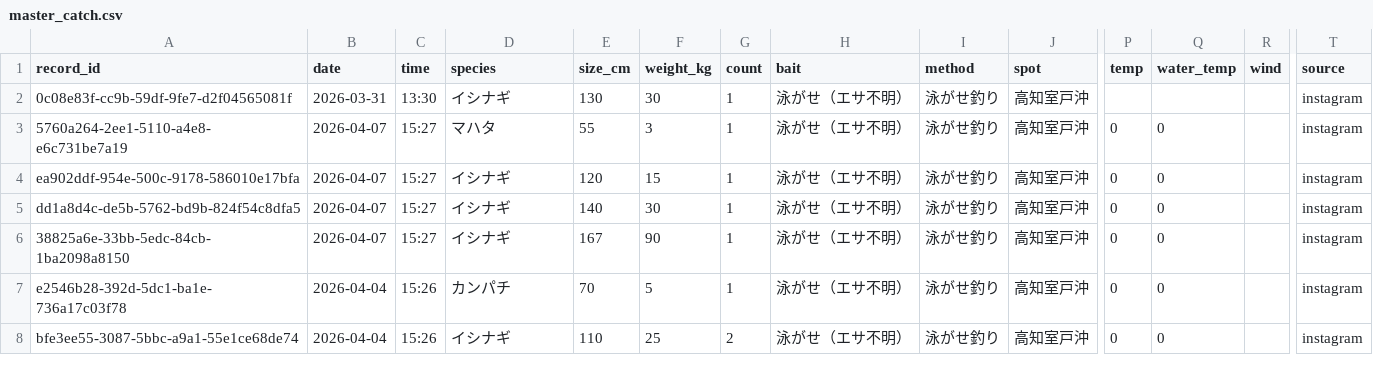
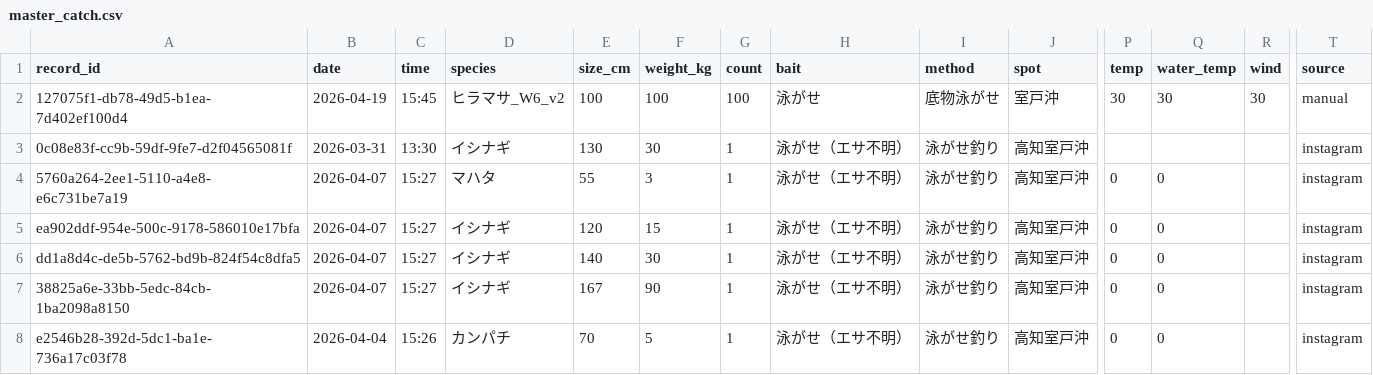
Before and after one commit to supergonti/fishing-system, a CSV file: data/master_catch.csv, drawn as a sheet; only a part is shown, gaps mark what is left out; the shorter side is filled out with more unchanged rows; rows hold the shown columns only; the diff names each change by its address in the sheet, - before the commit and + after, or states it on an @@ line.

Commit message:
釣果データ更新 2026-04-19 (859件)

```diff
--- a/data/master_catch.csv
+++ b/data/master_catch.csv
+row 2: 127075f1-db78-49d5-b1ea-7d402ef100d4 | 2026-04-19 | 15:45 | ヒラマサ_W6_v2 | 100 | 100 | 100 | 泳がせ | 底物泳がせ | 室戸沖 | 30 | 30 | 30 | manual
```
